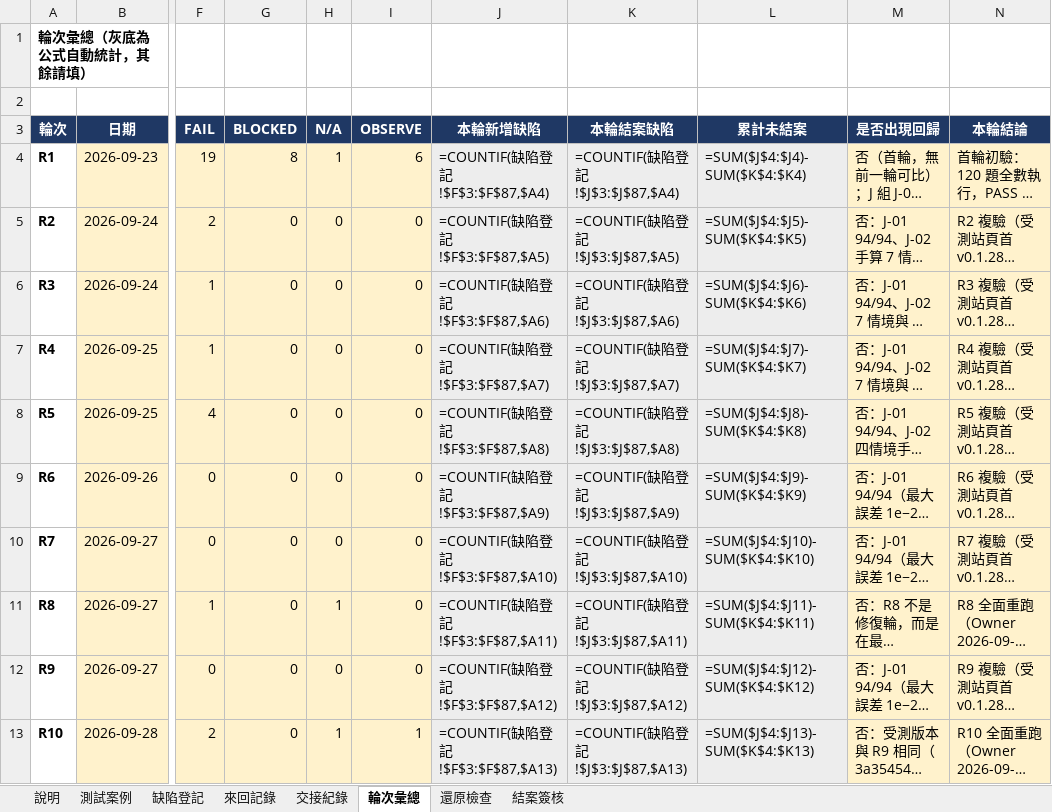
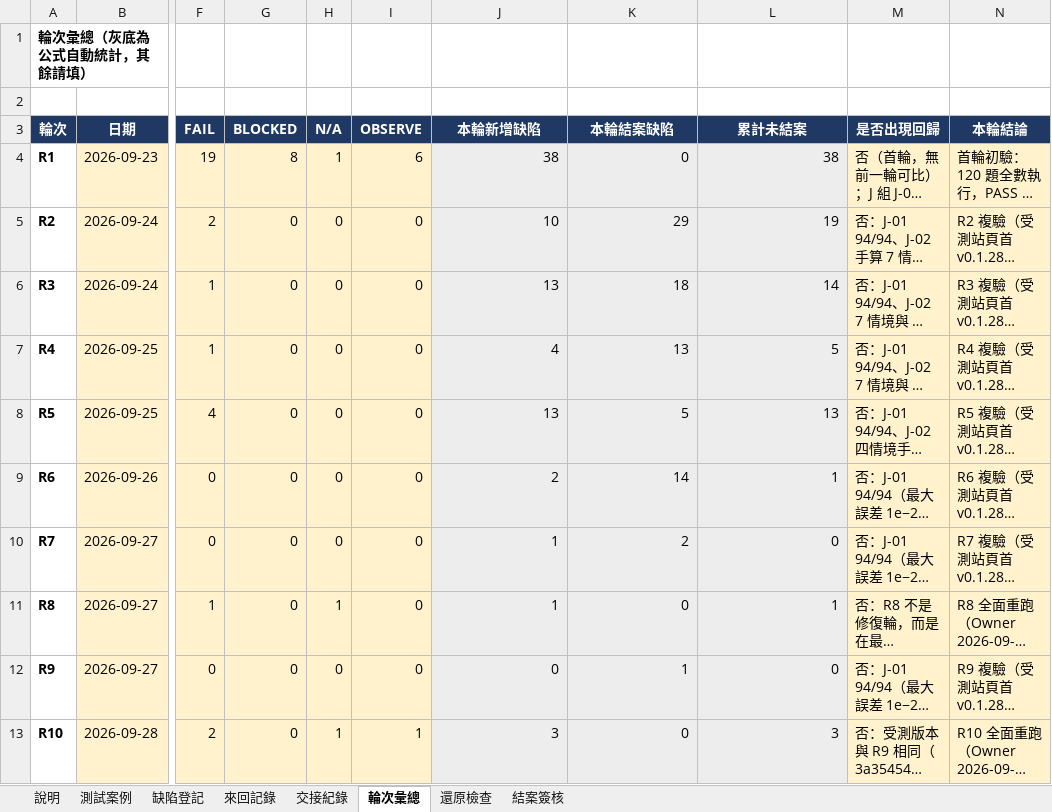
Before and after one commit to hefenglim/invest-portfolio, an Excel workbook: docs/audit/2026-09-22-functional-test-manual.xlsx, sheet 輪次彙總, drawn as a sheet; only a part is shown, gaps mark what is left out; long unchanged cells end in …; values as stored, in another font and other column widths than the file's, no borders; formulas without a stored value are shown as written; the diff covers the shown part only; the diff names each change by its address in the sheet, - before the commit and + after, or states it on an @@ line.

```diff
--- a/docs/audit/2026-09-22-functional-test-manual.xlsx (sheet 輪次彙總)
+++ b/docs/audit/2026-09-22-functional-test-manual.xlsx (sheet 輪次彙總)
-J4 (本輪新增缺陷): =COUNTIF(缺陷登記!$F$3:$F$87,$A4)
+J4 (本輪新增缺陷): 38
-K4 (本輪結案缺陷): =COUNTIF(缺陷登記!$J$3:$J$87,$A4)
+K4 (本輪結案缺陷): 0
-L4 (累計未結案): =SUM($J$4:$J4)-SUM($K$4:$K4)
+L4 (累計未結案): 38
-J5 (本輪新增缺陷): =COUNTIF(缺陷登記!$F$3:$F$87,$A5)
+J5 (本輪新增缺陷): 10
-K5 (本輪結案缺陷): =COUNTIF(缺陷登記!$J$3:$J$87,$A5)
+K5 (本輪結案缺陷): 29
-L5 (累計未結案): =SUM($J$4:$J5)-SUM($K$4:$K5)
+L5 (累計未結案): 19
-J6 (本輪新增缺陷): =COUNTIF(缺陷登記!$F$3:$F$87,$A6)
+J6 (本輪新增缺陷): 13
-K6 (本輪結案缺陷): =COUNTIF(缺陷登記!$J$3:$J$87,$A6)
+K6 (本輪結案缺陷): 18
-L6 (累計未結案): =SUM($J$4:$J6)-SUM($K$4:$K6)
+L6 (累計未結案): 14
-J7 (本輪新增缺陷): =COUNTIF(缺陷登記!$F$3:$F$87,$A7)
+J7 (本輪新增缺陷): 4
-K7 (本輪結案缺陷): =COUNTIF(缺陷登記!$J$3:$J$87,$A7)
+K7 (本輪結案缺陷): 13
-L7 (累計未結案): =SUM($J$4:$J7)-SUM($K$4:$K7)
+L7 (累計未結案): 5
-J8 (本輪新增缺陷): =COUNTIF(缺陷登記!$F$3:$F$87,$A8)
+J8 (本輪新增缺陷): 13
-K8 (本輪結案缺陷): =COUNTIF(缺陷登記!$J$3:$J$87,$A8)
+K8 (本輪結案缺陷): 5
-L8 (累計未結案): =SUM($J$4:$J8)-SUM($K$4:$K8)
+L8 (累計未結案): 13
-J9 (本輪新增缺陷): =COUNTIF(缺陷登記!$F$3:$F$87,$A9)
+J9 (本輪新增缺陷): 2
-K9 (本輪結案缺陷): =COUNTIF(缺陷登記!$J$3:$J$87,$A9)
+K9 (本輪結案缺陷): 14
-L9 (累計未結案): =SUM($J$4:$J9)-SUM($K$4:$K9)
+L9 (累計未結案): 1
-J10 (本輪新增缺陷): =COUNTIF(缺陷登記!$F$3:$F$87,$A10)
+J10 (本輪新增缺陷): 1
-K10 (本輪結案缺陷): =COUNTIF(缺陷登記!$J$3:$J$87,$A10)
+K10 (本輪結案缺陷): 2
-L10 (累計未結案): =SUM($J$4:$J10)-SUM($K$4:$K10)
+L10 (累計未結案): 0
-J11 (本輪新增缺陷): =COUNTIF(缺陷登記!$F$3:$F$87,$A11)
+J11 (本輪新增缺陷): 1
-K11 (本輪結案缺陷): =COUNTIF(缺陷登記!$J$3:$J$87,$A11)
+K11 (本輪結案缺陷): 0
-L11 (累計未結案): =SUM($J$4:$J11)-SUM($K$4:$K11)
+L11 (累計未結案): 1
-J12 (本輪新增缺陷): =COUNTIF(缺陷登記!$F$3:$F$87,$A12)
+J12 (本輪新增缺陷): 0
-K12 (本輪結案缺陷): =COUNTIF(缺陷登記!$J$3:$J$87,$A12)
+K12 (本輪結案缺陷): 1
-L12 (累計未結案): =SUM($J$4:$J12)-SUM($K$4:$K12)
+L12 (累計未結案): 0
-J13 (本輪新增缺陷): =COUNTIF(缺陷登記!$F$3:$F$87,$A13)
+J13 (本輪新增缺陷): 3
-K13 (本輪結案缺陷): =COUNTIF(缺陷登記!$J$3:$J$87,$A13)
+K13 (本輪結案缺陷): 0
-L13 (累計未結案): =SUM($J$4:$J13)-SUM($K$4:$K13)
+L13 (累計未結案): 3
```
Also changed, not shown: 13 edited cells elsewhere in this sheet, sheet 測試案例, sheet 結案簽核, sheet 來回記錄, sheet 還原檢查, sheet 缺陷登記, sheet 交接紀錄.
